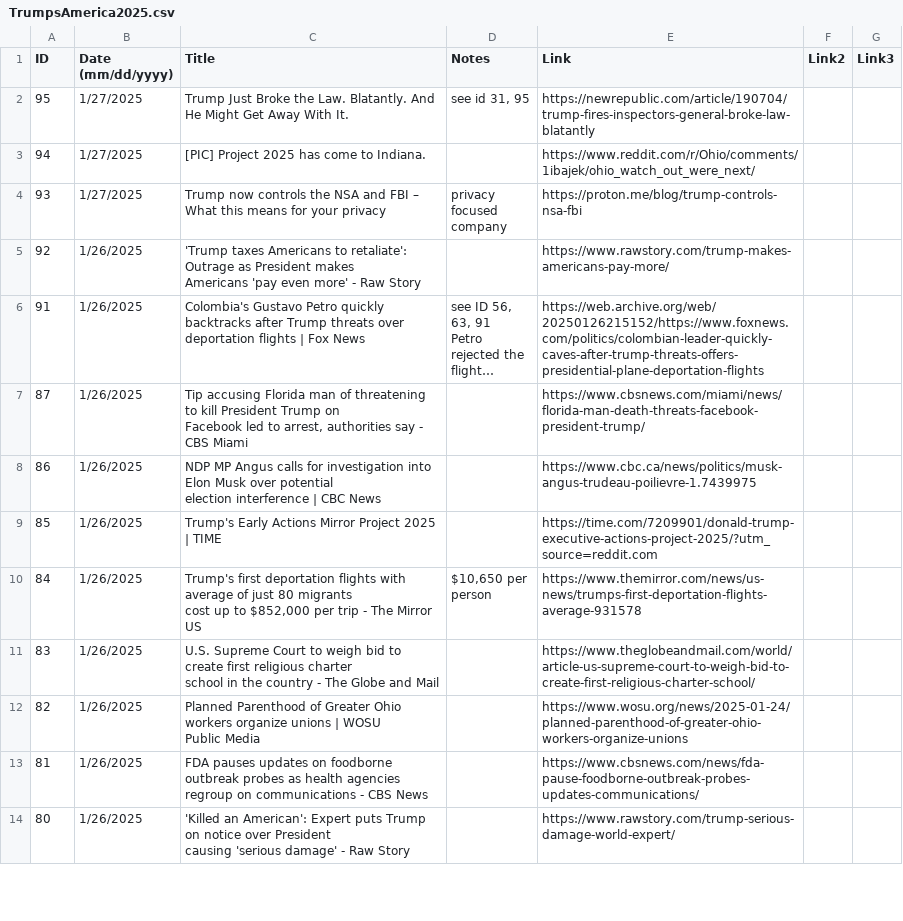
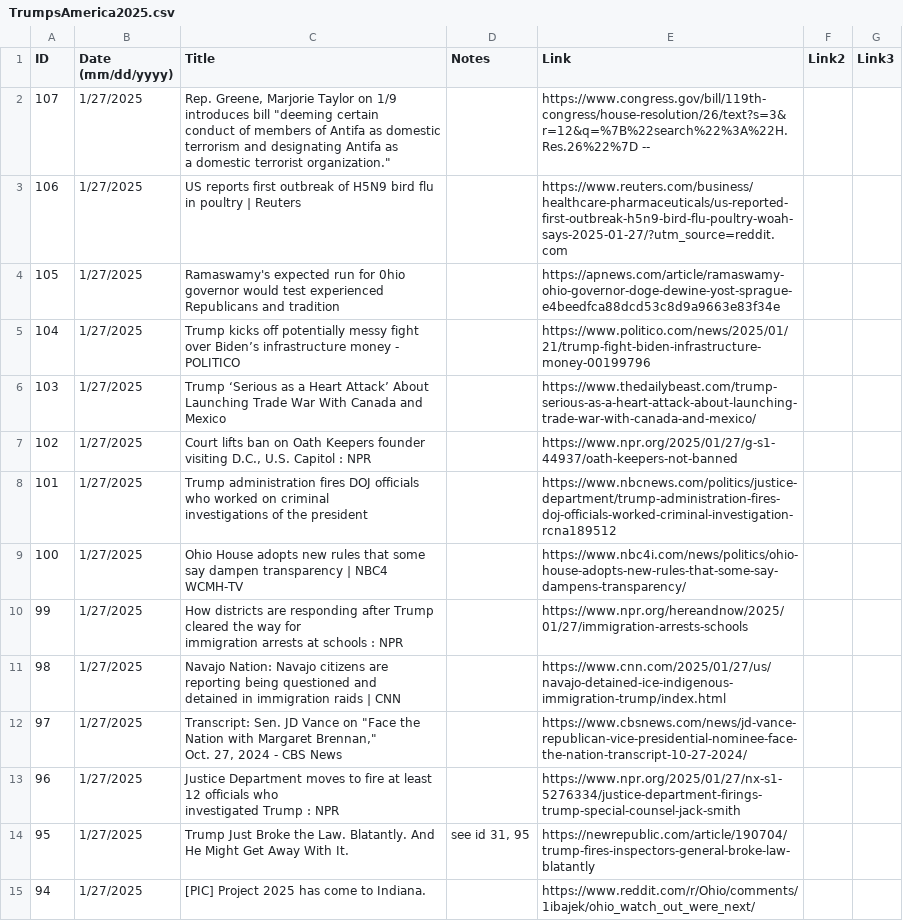
Before and after one commit to jonms83/TrumpsAmerica2025, a CSV file: TrumpsAmerica2025.csv, drawn as a sheet; only a part is shown; the shorter side is filled out with more unchanged rows; long unchanged cells end in …; ↵ is a line break in a cell; the diff names each change by its address in the sheet, - before the commit and + after, or states it on an @@ line.

Commit message:
Update TrumpsAmerica2025.csv

```diff
--- a/TrumpsAmerica2025.csv
+++ b/TrumpsAmerica2025.csv
+row 2: 107 | 1/27/2025 | Rep. Greene, Marjorie Taylor on 1/9 introduces bill "deeming certain ↵ conduct of members of Antifa as domestic terrorism and designating Antifa as ↵ a domestic terrorist organization." |  | https://www.congress.gov/bill/119th-congress/house-resolution/26/text?s=3&r=12&q=%7B%22search%22%3A%22H.Res.26%22%7D --
+row 3: 106 | 1/27/2025 | US reports first outbreak of H5N9 bird flu in poultry | Reuters |  | https://www.reuters.com/business/healthcare-pharmaceuticals/us-reported-first-outbreak-h5n9-bird-flu-poultry-woah-says-2025-01-27/?utm_source=reddit.com
+row 4: 105 | 1/27/2025 | Ramaswamy's expected run for 0hio governor would test experienced ↵ Republicans and tradition |  | https://apnews.com/article/ramaswamy-ohio-governor-doge-dewine-yost-sprague-e4beedfca88dcd53c8d9a9663e83f34e
+row 5: 104 | 1/27/2025 | Trump kicks off potentially messy fight over Biden’s infrastructure money - POLITICO |  | https://www.politico.com/news/2025/01/21/trump-fight-biden-infrastructure-money-00199796
+row 6: 103 | 1/27/2025 | Trump ‘Serious as a Heart Attack’ About Launching Trade War With Canada and Mexico |  | https://www.thedailybeast.com/trump-serious-as-a-heart-attack-about-launching-trade-war-with-canada-and-mexico/
+row 7: 102 | 1/27/2025 | Court lifts ban on Oath Keepers founder visiting D.C., U.S. Capitol : NPR |  | https://www.npr.org/2025/01/27/g-s1-44937/oath-keepers-not-banned
+row 8: 101 | 1/27/2025 | Trump administration fires DOJ officials who worked on criminal ↵ investigations of the president |  | https://www.nbcnews.com/politics/justice-department/trump-administration-fires-doj-officials-worked-criminal-investigation-rcna189512
+row 9: 100 | 1/27/2025 | Ohio House adopts new rules that some say dampen transparency | NBC4 WCMH-TV |  | https://www.nbc4i.com/news/politics/ohio-house-adopts-new-rules-that-some-say-dampens-transparency/
+row 10: 99 | 1/27/2025 | How districts are responding after Trump cleared the way for ↵ immigration arrests at schools : NPR |  | https://www.npr.org/hereandnow/2025/01/27/immigration-arrests-schools
+row 11: 98 | 1/27/2025 | Navajo Nation: Navajo citizens are reporting being questioned and ↵ detained in immigration raids | CNN |  | https://www.cnn.com/2025/01/27/us/navajo-detained-ice-indigenous-immigration-trump/index.html
+row 12: 97 | 1/27/2025 | Transcript: Sen. JD Vance on "Face the Nation with Margaret Brennan," ↵ Oct. 27, 2024 - CBS News |  | https://www.cbsnews.com/news/jd-vance-republican-vice-presidential-nominee-face-the-nation-transcript-10-27-2024/
+row 13: 96 | 1/27/2025 | Justice Department moves to fire at least 12 officials who ↵ investigated Trump : NPR |  | https://www.npr.org/2025/01/27/nx-s1-5276334/justice-department-firings-trump-special-counsel-jack-smith
```
